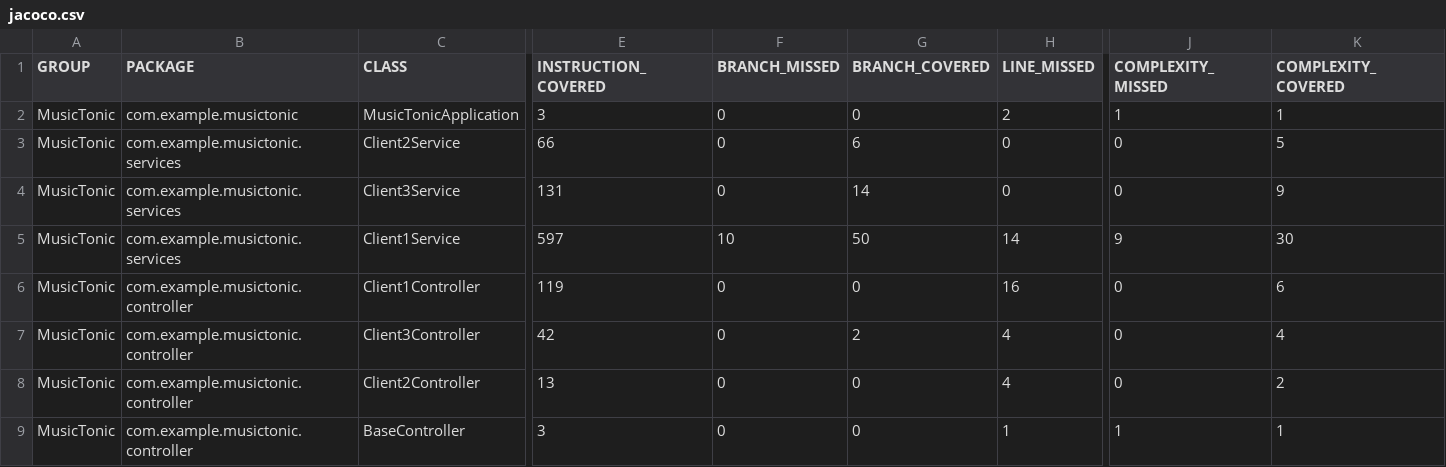
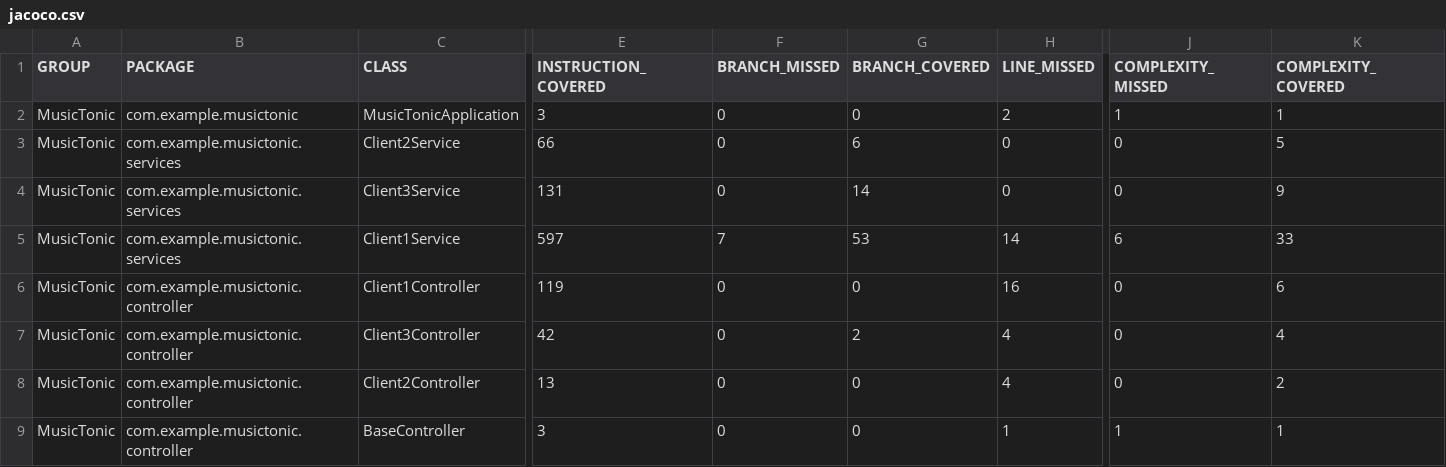
Before and after one commit to J-Rebs/friendly-couscous, a CSV file: MusicTonic/target/site/jacoco/jacoco.csv, drawn as a sheet; only a part is shown, gaps mark what is left out; the diff names each change by its address in the sheet, - before the commit and + after, or states it on an @@ line.

Commit message:
likeSong tests didn't save before idk - now have full branch coverage for likeSong

```diff
--- a/MusicTonic/target/site/jacoco/jacoco.csv
+++ b/MusicTonic/target/site/jacoco/jacoco.csv
-F5 (BRANCH_MISSED): 10
+F5 (BRANCH_MISSED): 7
-G5 (BRANCH_COVERED): 50
+G5 (BRANCH_COVERED): 53
-J5 (COMPLEXITY_MISSED): 9
+J5 (COMPLEXITY_MISSED): 6
-K5 (COMPLEXITY_COVERED): 30
+K5 (COMPLEXITY_COVERED): 33
```
Also changed, not shown: 9 other files.
